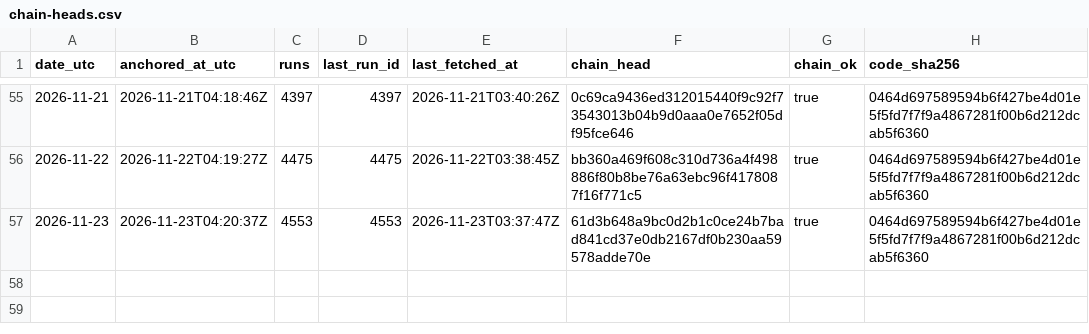
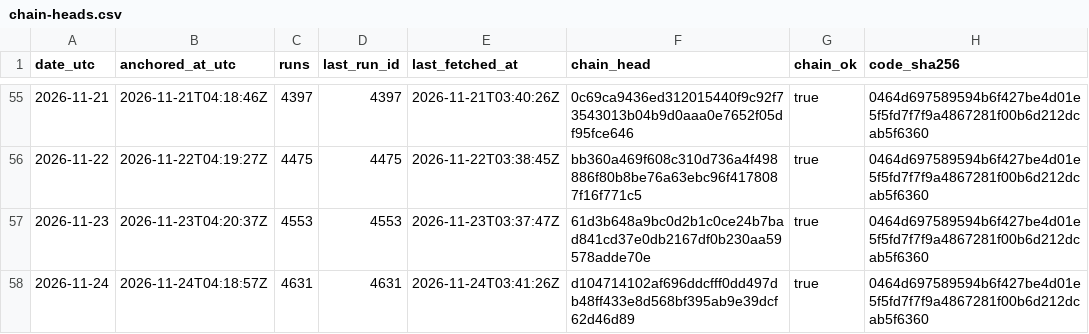
Before and after one commit to kvantixtech/weather-forecast-test, a CSV file: anchors/chain-heads.csv, drawn as a sheet; only a part is shown, gaps mark what is left out.

Commit message:
anchor 2026-11-24: chain head d104714102af (run 4631, 4631 runs, chain_ok=true)

```diff
--- a/anchors/chain-heads.csv
+++ b/anchors/chain-heads.csv
@@ -57 +57,2 @@ date_utc,anchored_at_utc,runs,last_run_id,last_fetched_at,chain_head,chain_ok,co
 2026-11-23,2026-11-23T04:20:37Z,4553,4553,2026-11-23T03:37:47Z,61d3b648a9bc0d2b1c0ce24b7bad841cd37e0db2167df0b230aa59578adde70e,true,0464d697589594b6f427be4d01e5f5fd7f7f9a4867281f00b6d212dcab5f6360
+2026-11-24,2026-11-24T04:18:57Z,4631,4631,2026-11-24T03:41:26Z,d104714102af696ddcfff0dd497db48ff433e8d568bf395ab9e39dcf62d46d89,true,0464d697589594b6f427be4d01e5f5fd7f7f9a4867281f00b6d212dcab5f6360
```
